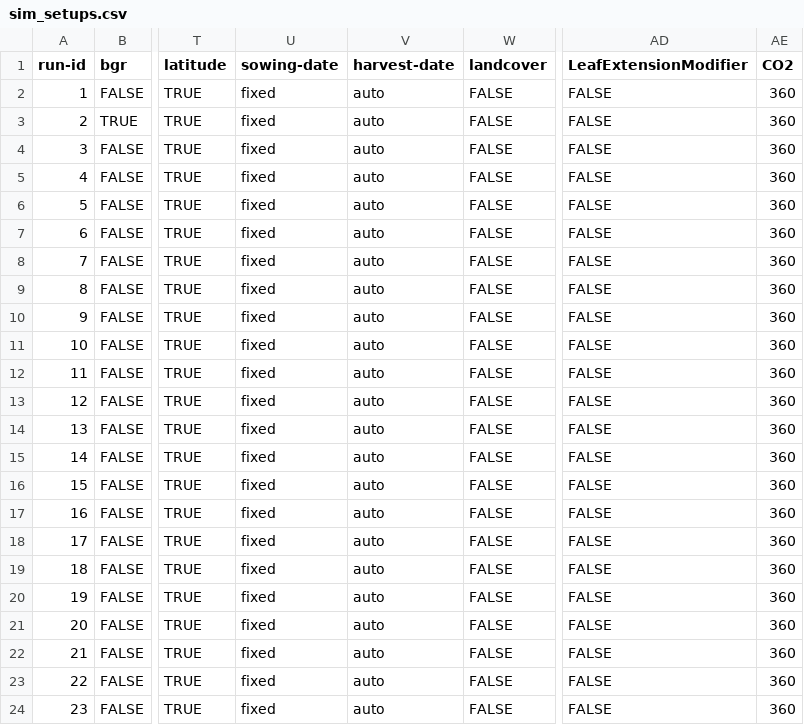
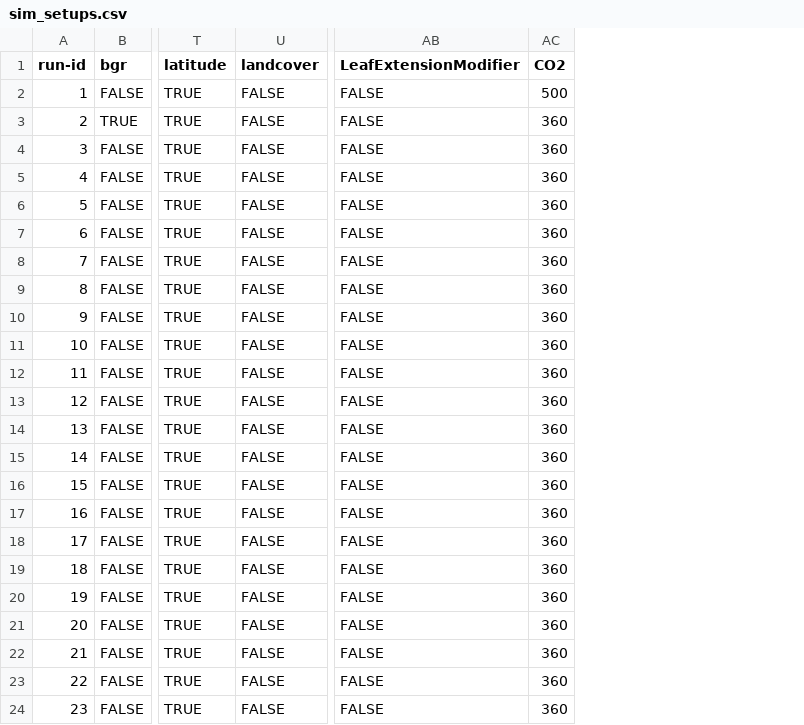
Before and after one commit to zalf-rpm/modoklim, a CSV file: monica-data/data/projects/monica-germany/sim_setups.csv, drawn as a sheet; only a part is shown, gaps mark what is left out; removed rows and columns are numbered as before the commit, all else as after; the diff names each change by its address in the sheet, - before the commit and + after, or states it on an @@ line.

```diff
--- a/monica-data/data/projects/monica-germany/sim_setups.csv
+++ b/monica-data/data/projects/monica-germany/sim_setups.csv
-column U (sowing-date), rows 2-24: all fixed
-column V (harvest-date), rows 2-24: all auto
-AC2 (CO2): 360
+AC2 (CO2): 500
```
Also changed, not shown: 2 other files.
